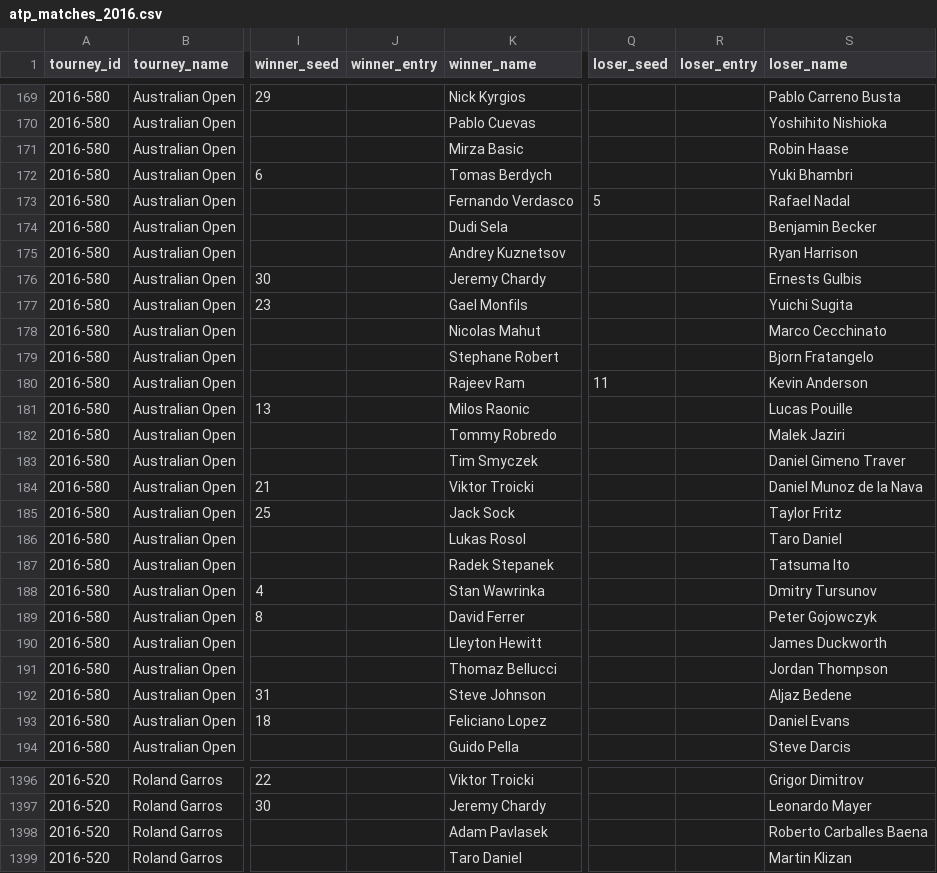
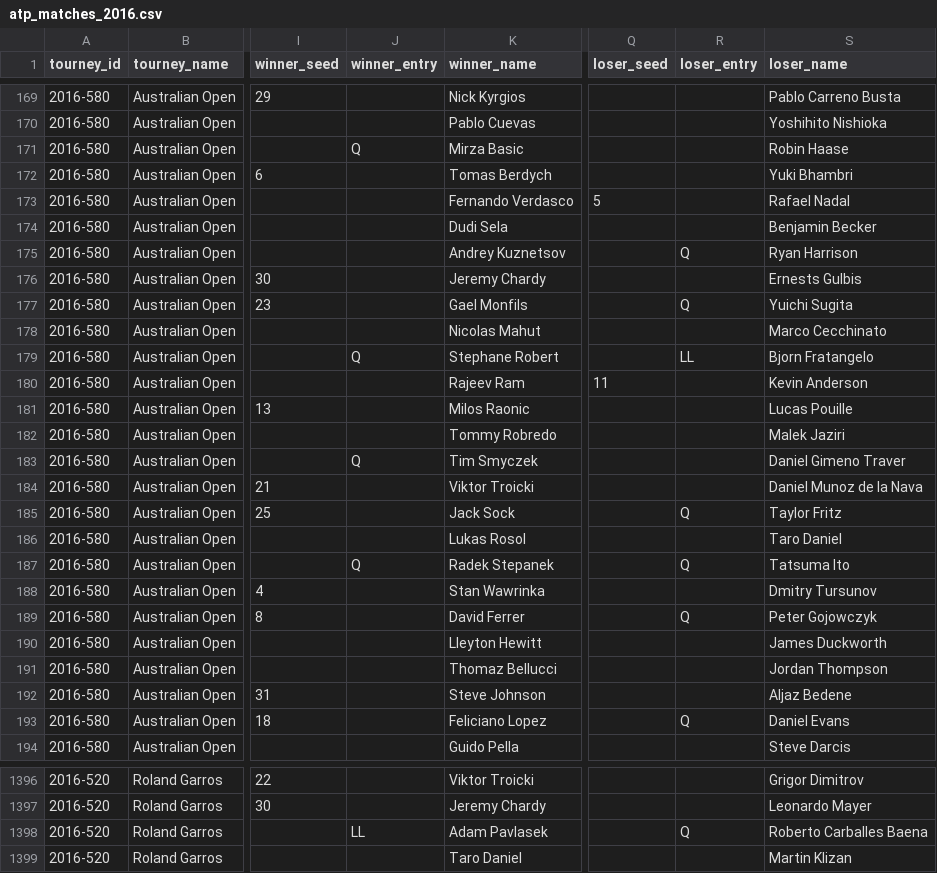
Before and after one commit to JeffSackmann/tennis_atp, a CSV file: atp_matches_2016.csv, drawn as a sheet; only a part is shown, gaps mark what is left out; the diff covers the shown part only; the diff names each change by its address in the sheet, - before the commit and + after, or states it on an @@ line.

Commit message:
add q/ll attributes to 2016 slam main draws
still missing wild cards for those tournaments (and probably qualifying wild cards), as well as q/ll for some 2017-19 slams.

```diff
--- a/atp_matches_2016.csv
+++ b/atp_matches_2016.csv
-J171 (winner_entry): (empty)
+J171 (winner_entry): Q
-R175 (loser_entry): (empty)
+R175 (loser_entry): Q
-R177 (loser_entry): (empty)
+R177 (loser_entry): Q
-J179 (winner_entry): (empty)
+J179 (winner_entry): Q
-R179 (loser_entry): (empty)
+R179 (loser_entry): LL
-J183 (winner_entry): (empty)
+J183 (winner_entry): Q
-R185 (loser_entry): (empty)
+R185 (loser_entry): Q
-J187 (winner_entry): (empty)
+J187 (winner_entry): Q
-R187 (loser_entry): (empty)
+R187 (loser_entry): Q
-R189 (loser_entry): (empty)
+R189 (loser_entry): Q
-R193 (loser_entry): (empty)
+R193 (loser_entry): Q
-J1398 (winner_entry): (empty)
+J1398 (winner_entry): LL
-R1398 (loser_entry): (empty)
+R1398 (loser_entry): Q
```
Also changed, not shown: 96 edited cells elsewhere in this file, 3 other files.
